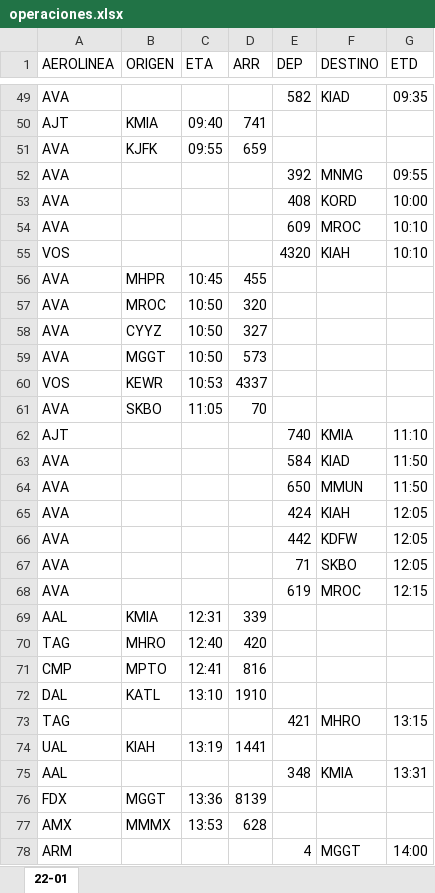
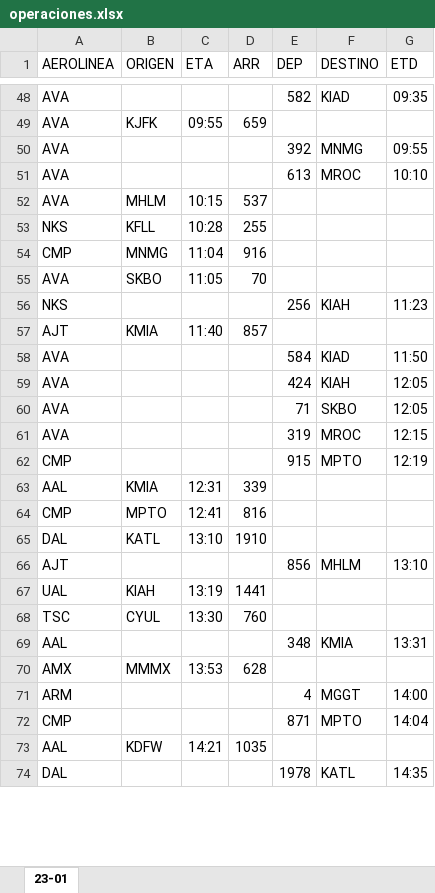
Before and after one commit to sacomais/PDA_MSLP, an Excel workbook: public/operaciones.xlsx, sheet 23-01, drawn as a sheet; only a part is shown, gaps mark what is left out; the shorter side is filled out with more unchanged rows; values as stored, in another font and other column widths than the file's, no borders; removed rows and columns are numbered as before the commit, all else as after; the diff covers the shown part only; the diff names each change by its address in the sheet, - before the commit and + after, or states it on an @@ line.

```diff
--- a/public/operaciones.xlsx (sheet 23-01)
+++ b/public/operaciones.xlsx (sheet 23-01)
-sheet tab: 22-01
+sheet tab: 23-01
-row 50: AJT | KMIA | 09:40 | 741
-row 53: AVA |  |  |  | 408 | KORD | 10:00
-E51 (DEP): 609
+E51 (DEP): 613
-row 55: VOS |  |  |  | 4320 | KIAH | 10:10
-B52 (ORIGEN): MHPR
+B52 (ORIGEN): MHLM
-C52 (ETA): 10:45
+C52 (ETA): 10:15
-D52 (ARR): 455
+D52 (ARR): 537
-row 57: AVA | MROC | 10:50 | 320
-row 58: AVA | CYYZ | 10:50 | 327
-row 59: AVA | MGGT | 10:50 | 573
-row 60: VOS | KEWR | 10:53 | 4337
+row 53: NKS | KFLL | 10:28 | 255
+row 54: CMP | MNMG | 11:04 | 916
-row 62: AJT |  |  |  | 740 | KMIA | 11:10
+row 56: NKS |  |  |  | 256 | KIAH | 11:23
+row 57: AJT | KMIA | 11:40 | 857
-row 64: AVA |  |  |  | 650 | MMUN | 11:50
-row 66: AVA |  |  |  | 442 | KDFW | 12:05
-E61 (DEP): 619
+E61 (DEP): 319
+row 62: CMP |  |  |  | 915 | MPTO | 12:19
-row 70: TAG | MHRO | 12:40 | 420
-row 73: TAG |  |  |  | 421 | MHRO | 13:15
+row 66: AJT |  |  |  | 856 | MHLM | 13:10
+row 68: TSC | CYUL | 13:30 | 760
-row 76: FDX | MGGT | 13:36 | 8139
```
Also changed, not shown: 34 added rows, 29 removed rows and 17 edited cells elsewhere in this sheet.
